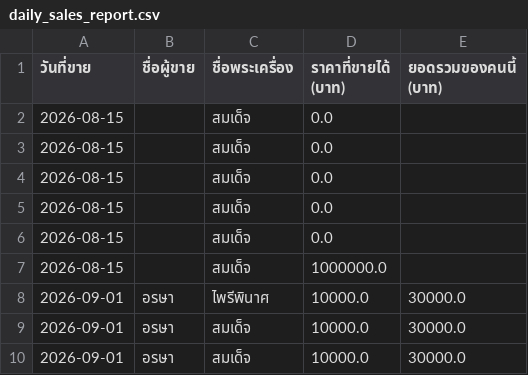
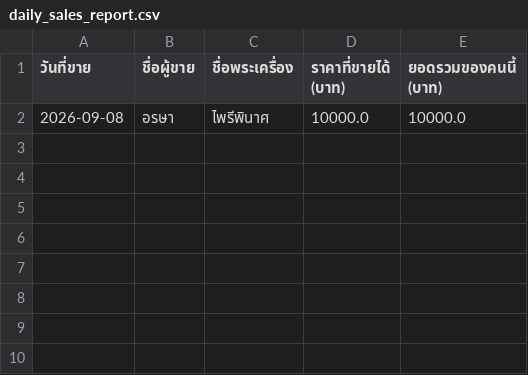
Before and after one commit to Nathaphab/Final-project2, a CSV file: daily_sales_report.csv, drawn as a sheet.

Commit message:
Update: เพิ่มระบบตรวจพระแบบ Hybrid (YOLO+OpenCV) และแก้ไขบั๊กรายงานยอดขาย Excel

```diff
--- a/daily_sales_report.csv
+++ b/daily_sales_report.csv
@@ -1,10 +1,2 @@
 วันที่ขาย,ชื่อผู้ขาย,ชื่อพระเครื่อง,ราคาที่ขายได้ (บาท),ยอดรวมของคนนี้ (บาท)
-2026-08-15,,สมเด็จ,0.0,
-2026-08-15,,สมเด็จ,0.0,
-2026-08-15,,สมเด็จ,0.0,
-2026-08-15,,สมเด็จ,0.0,
-2026-08-15,,สมเด็จ,0.0,
-2026-08-15,,สมเด็จ,1000000.0,
-2026-09-01,อรษา,ไพรีพินาศ,10000.0,30000.0
-2026-09-01,อรษา,สมเด็จ,10000.0,30000.0
-2026-09-01,อรษา,สมเด็จ,10000.0,30000.0
+2026-09-08,อรษา,ไพรีพินาศ,10000.0,10000.0
```
Also changed, not shown: 1 other file.
